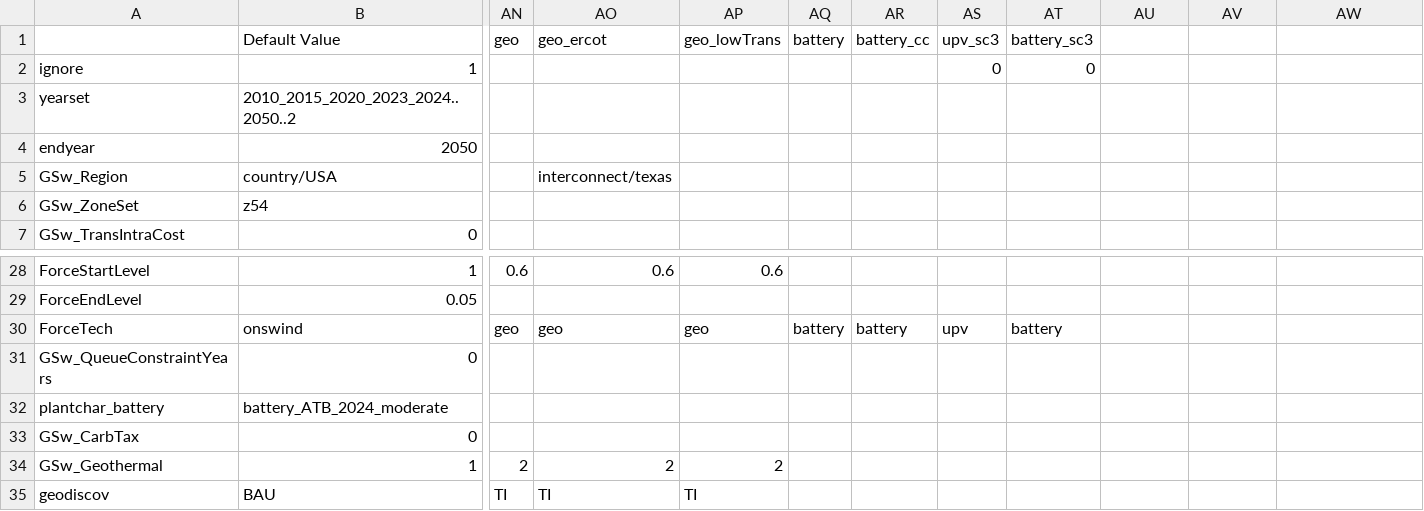
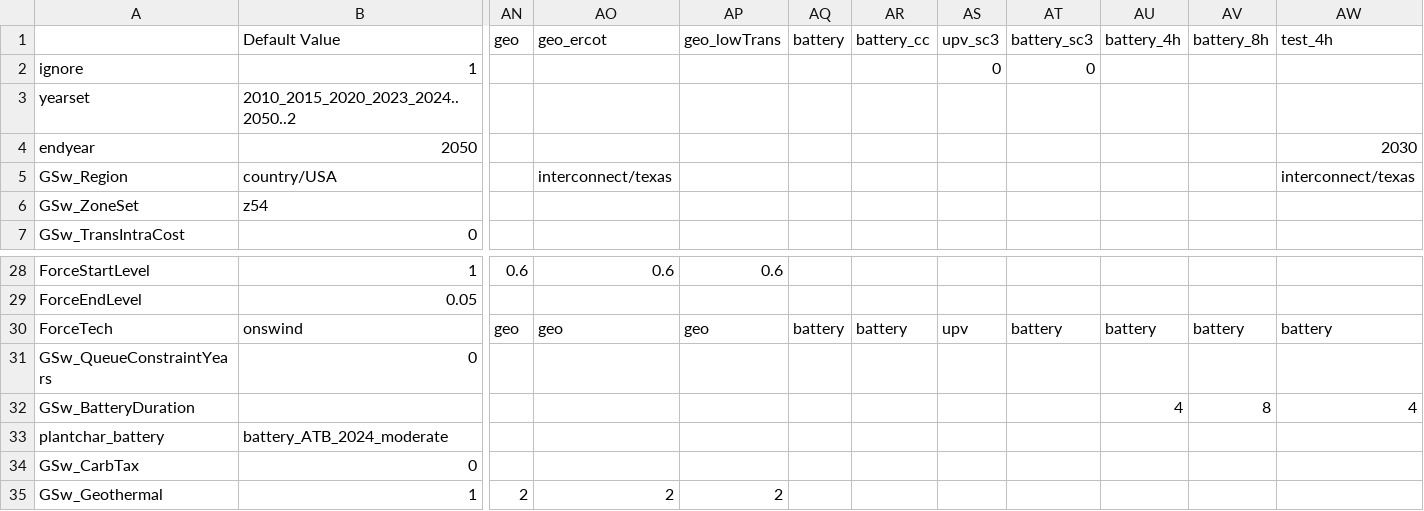
Before and after one commit to ReEDS-Model/ReEDS, a CSV file: cases_valcostfac.csv, drawn as a sheet; only a part is shown, gaps mark what is left out; the shorter side is filled out with more unchanged rows; rows hold the shown columns only; the diff names each change by its address in the sheet, - before the commit and + after, or states it on an @@ line.

Commit message:
Add GSw_BatteryDuration to fix the duration of new battery builds, and battery_4h and battery_8h valcostfac cases

```diff
--- a/cases_valcostfac.csv
+++ b/cases_valcostfac.csv
-AU1: (empty)
+AU1: battery_4h
-AV1: (empty)
+AV1: battery_8h
-AW1: (empty)
+AW1: test_4h
-AW4 (test_4h): (empty)
+AW4 (test_4h): 2030
-AW5 (test_4h): (empty)
+AW5 (test_4h): interconnect/texas
-AU30 (battery_4h): (empty)
+AU30 (battery_4h): battery
-AV30 (battery_8h): (empty)
+AV30 (battery_8h): battery
-AW30 (test_4h): (empty)
+AW30 (test_4h): battery
+row 32: GSw_BatteryDuration |  |  |  |  |  |  |  |  | 4 | 8 | 4
```
Also changed, not shown: cases.csv, 2 other files.
